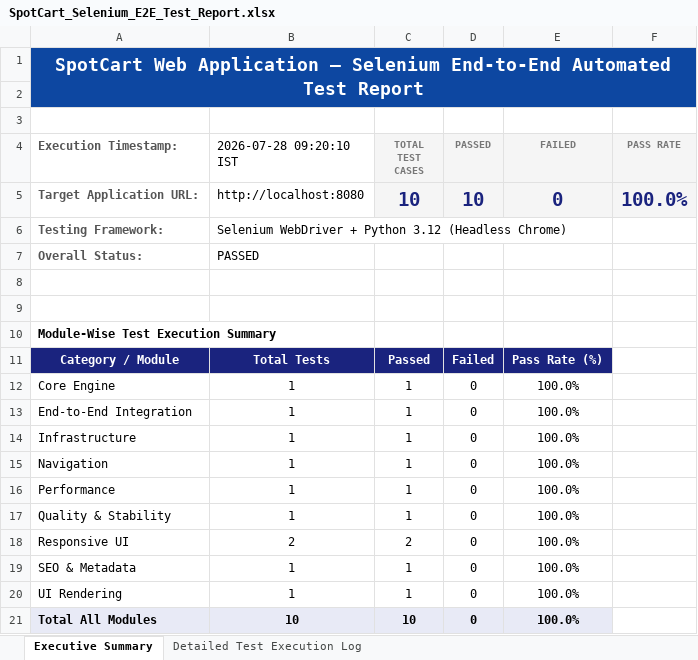
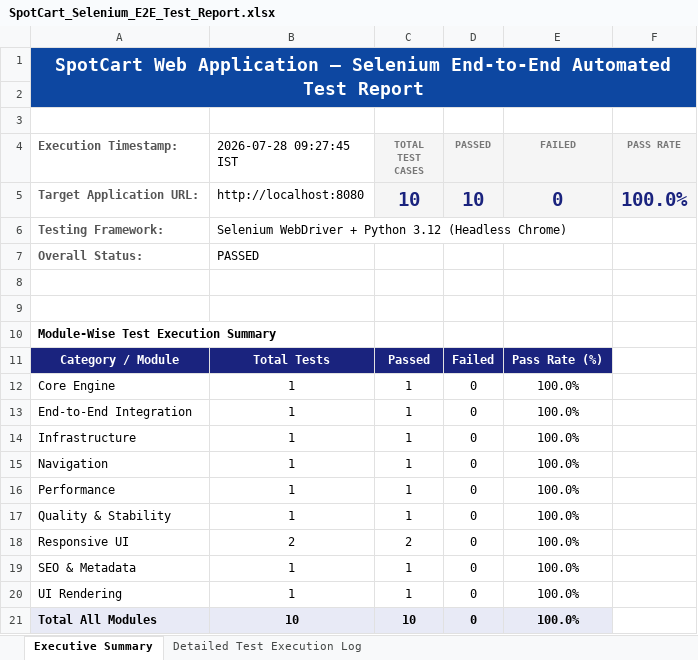
Before and after one commit to Homesh1501/SpotCart, an Excel workbook: SpotCart_Selenium_E2E_Test_Report.xlsx, sheet Executive Summary, drawn as a sheet; values as stored, in another font and other column widths than the file's, no borders; the diff names each change by its address in the sheet, - before the commit and + after, or states it on an @@ line.

```diff
--- a/SpotCart_Selenium_E2E_Test_Report.xlsx (sheet Executive Summary)
+++ b/SpotCart_Selenium_E2E_Test_Report.xlsx (sheet Executive Summary)
-B4: 2026-07-28 09:20:10 IST
+B4: 2026-07-28 09:27:45 IST
```
Also changed, not shown: sheet Detailed Test Execution Log, 2 other files.
